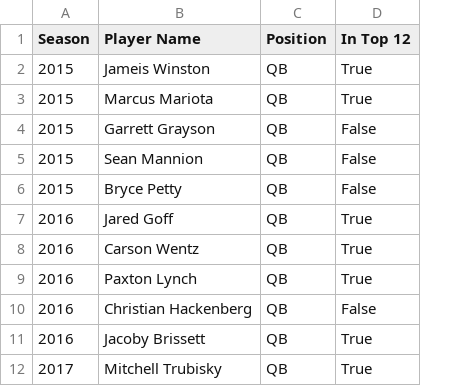
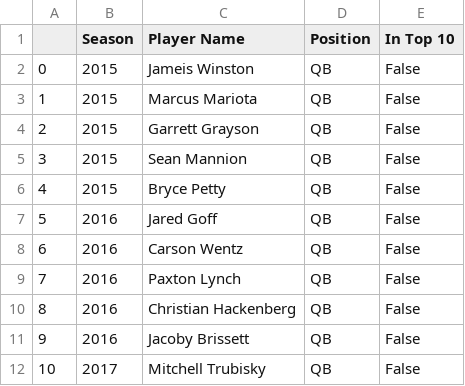
Before and after one commit to hathawayryan/project_one, a CSV file: qb_rook_results.csv, drawn as a sheet; only a part is shown; removed rows and columns are numbered as before the commit, all else as after; the diff names each change by its address in the sheet, - before the commit and + after, or states it on an @@ line.

```diff
--- a/qb_rook_results.csv
+++ b/qb_rook_results.csv
+column A, rows 2-12: 0 | 1 | 2 | 3 | 4 | 5 | 6 | 7 | 8 | 9 | 10
-column D (In Top 12), rows 2-12: True | True | False | False | False | True | True | True | False | True | True
+column E (In Top 10), rows 2-12: all False
```
Also changed, not shown: rb_rook_results.csv, wr_rook_results.csv, 1 other file.
